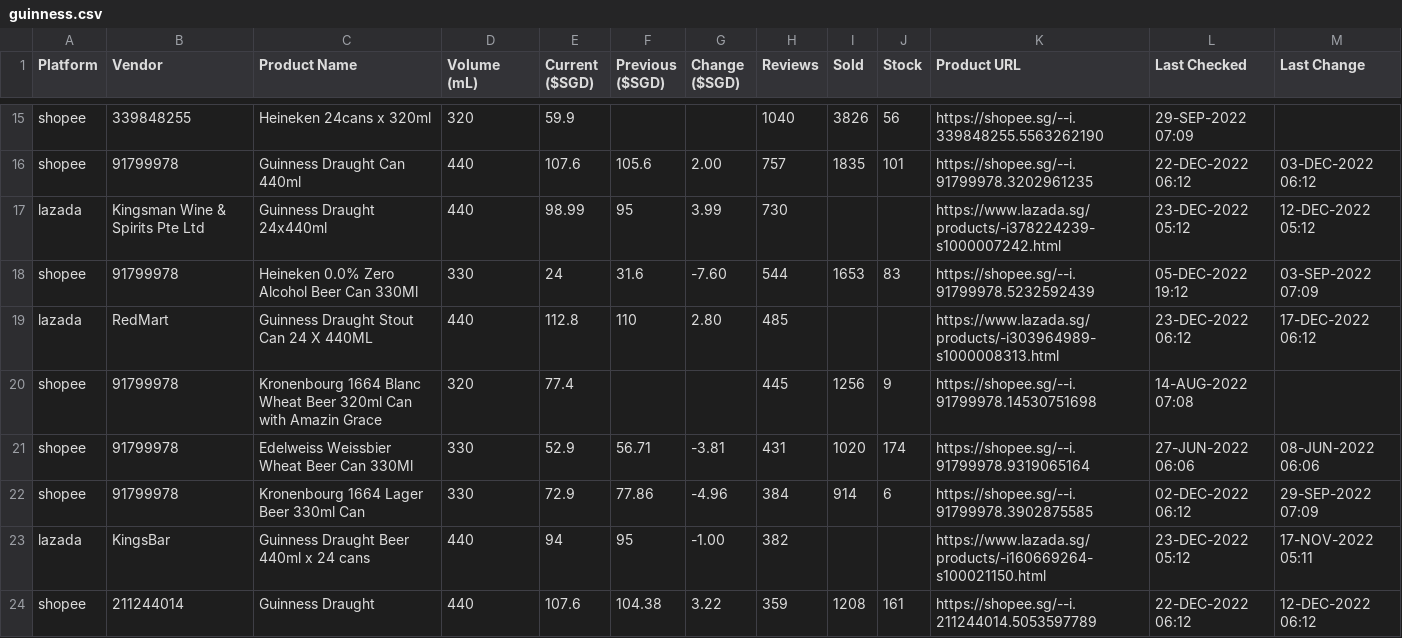
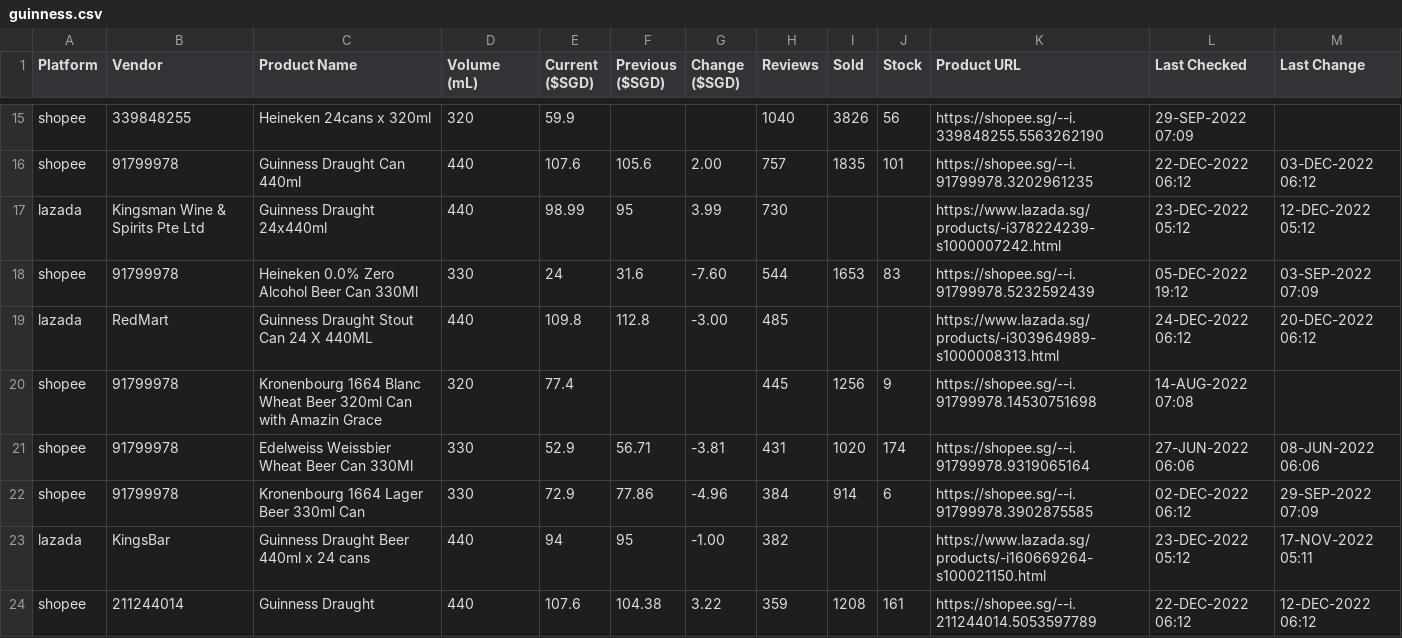
Before and after one commit to ngshiheng/fareview, a CSV file: data/guinness.csv, drawn as a sheet; only a part is shown, gaps mark what is left out.

```diff
--- a/data/guinness.csv
+++ b/data/guinness.csv
@@ -18,3 +18,3 @@ lazada,Kingsman Wine & Spirits Pte Ltd,Guinness Draught 24x440ml,440,98.99,95,3.
 shopee,91799978,Heineken 0.0% Zero Alcohol Beer Can 330Ml,330,24,31.6,-7.60,544,1653,83,https://shopee.sg/--i.91799978.5232592439,05-DEC-2022 19:12,03-SEP-2022 07:09
-lazada,RedMart,Guinness Draught Stout Can 24 X 440ML,440,112.8,110,2.80,485,,,https://www.lazada.sg/products/-i303964989-s1000008313.html,23-DEC-2022 06:12,17-DEC-2022 06:12
+lazada,RedMart,Guinness Draught Stout Can 24 X 440ML,440,109.8,112.8,-3.00,485,,,https://www.lazada.sg/products/-i303964989-s1000008313.html,24-DEC-2022 06:12,20-DEC-2022 06:12
 shopee,91799978,Kronenbourg 1664 Blanc Wheat Beer 320ml Can with Amazin Grace,320,77.4,,,445,1256,9,https://shopee.sg/--i.91799978.14530751698,14-AUG-2022 07:08,
```
Also changed, not shown: data/asahi.csv, data/carlsberg.csv, 2 other files.
